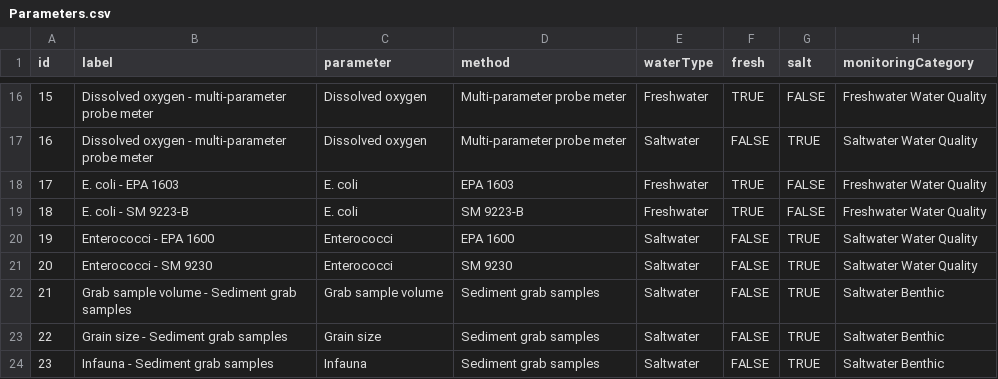
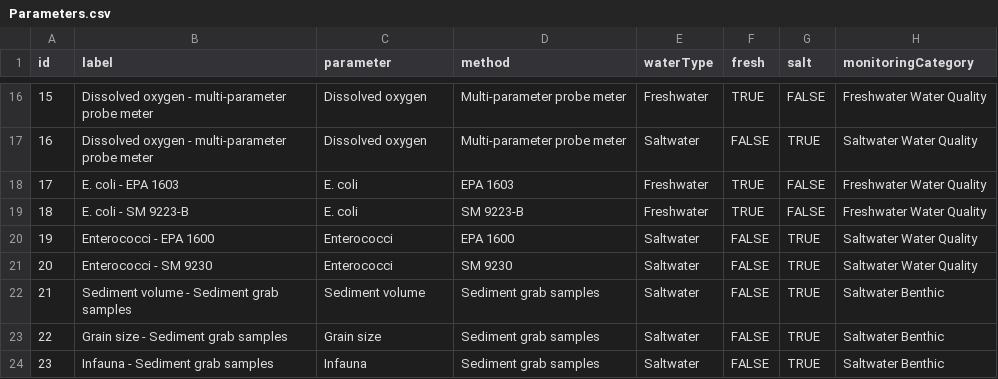
Before and after one commit to Eastern-Research-Group/AquaQAPP, a CSV file: server/src/seeders/data/Parameters.csv, drawn as a sheet; only a part is shown, gaps mark what is left out; the diff names each change by its address in the sheet, - before the commit and + after, or states it on an @@ line.

Commit message:
Changed 'grab sample volume' instances to 'sediment volume'

```diff
--- a/server/src/seeders/data/Parameters.csv
+++ b/server/src/seeders/data/Parameters.csv
-B22 (label): Grab sample volume - Sediment grab samples
+B22 (label): Sediment volume - Sediment grab samples
-C22 (parameter): Grab sample volume
+C22 (parameter): Sediment volume
```
Also changed, not shown: server/src/seeders/data/ParamConcerns.csv, server/src/seeders/data/ParamsByWaterType.csv.
